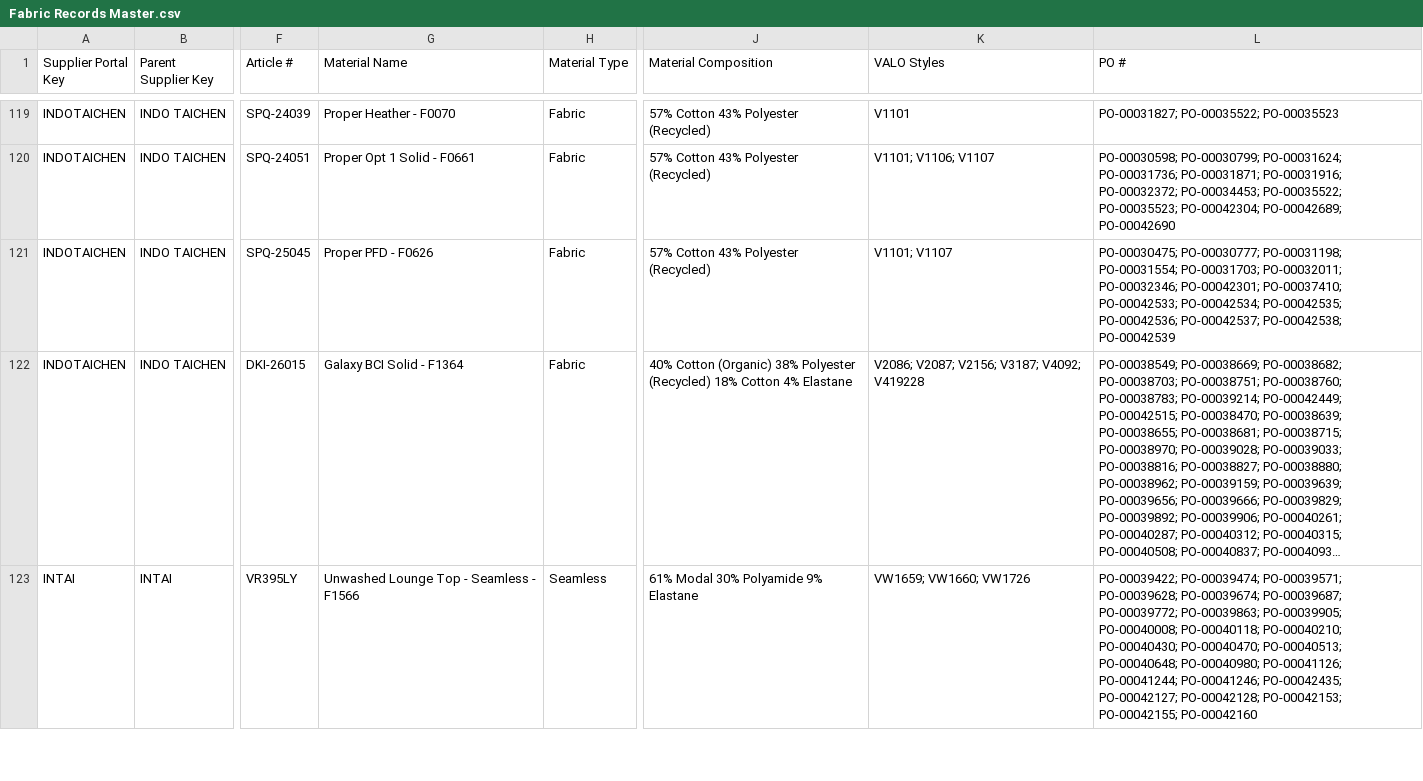
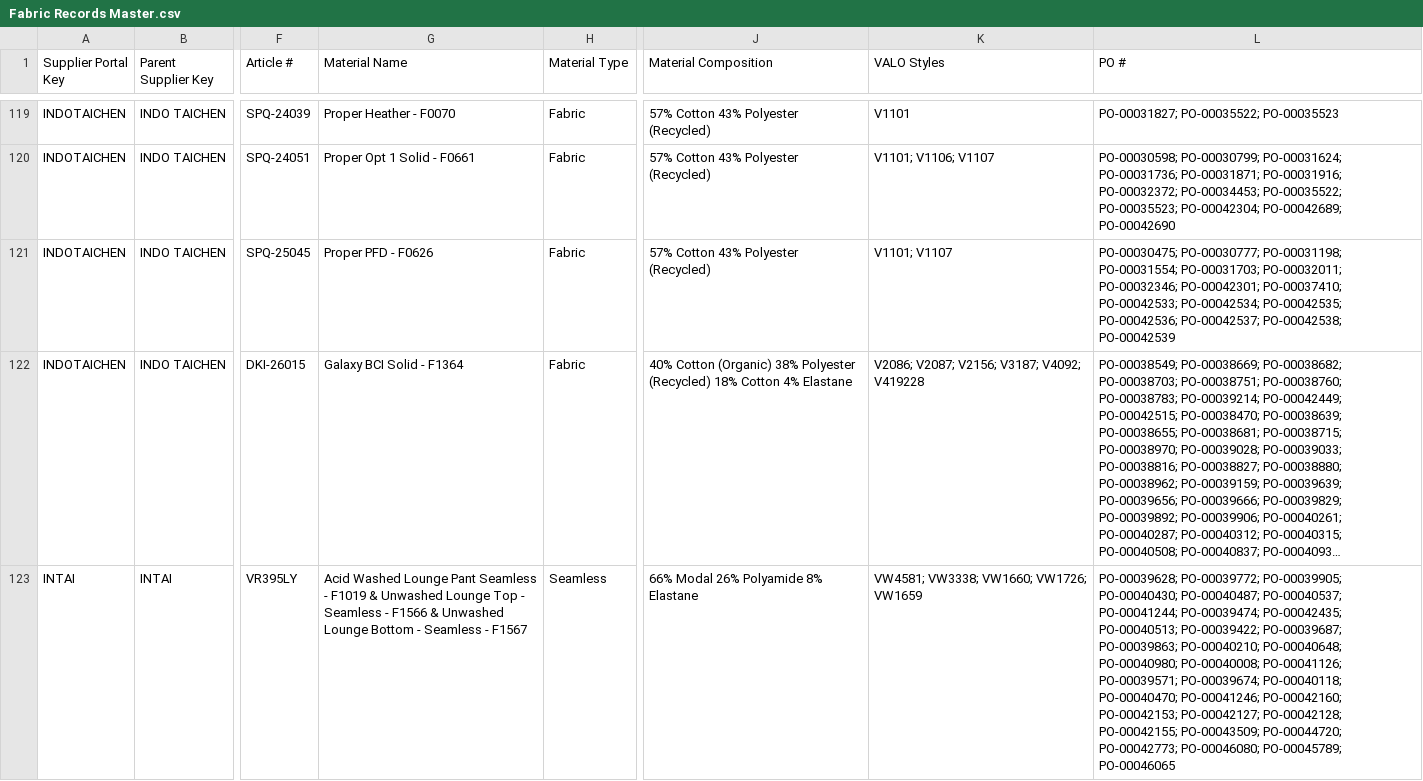
Before and after one commit to chihyang1/vuori-compliance-dashboard, a CSV file: Fabric Records Master.csv, drawn as a sheet; only a part is shown, gaps mark what is left out; long unchanged cells end in …; the diff covers the shown part only; the diff names each change by its address in the sheet, - before the commit and + after, or states it on an @@ line.

Commit message:
Add files via upload

```diff
--- a/Fabric Records Master.csv
+++ b/Fabric Records Master.csv
-G123 (Material Name): Unwashed Lounge Top - Seamless - F1566
+G123 (Material Name): Acid Washed Lounge Pant Seamless - F1019 & Unwashed Lounge Top - Seamless - F1566 & Unwashed Lounge Bottom - Seamless - F1567
-J123 (Material Composition): 61% Modal 30% Polyamide 9% Elastane
+J123 (Material Composition): 66% Modal 26% Polyamide 8% Elastane
-K123 (VALO Styles): VW1659; VW1660; VW1726
+K123 (VALO Styles): VW4581; VW3338; VW1660; VW1726; VW1659
-L123 (PO #): PO-00039422; PO-00039474; PO-00039571; PO-00039628; PO-00039674; PO-00039687; PO-00039772; PO-00039863; PO-00039905; PO-00040008; PO-00040118; PO-00040210; PO-00040430; PO-00040470; PO-00040513; PO-00040648; PO-00040980; PO-00041126; PO-00041244; PO-00041246; PO-00042435; PO-00042127; PO-00042128; PO-00042153; PO-00042155; PO-00042160
+L123 (PO #): PO-00039628; PO-00039772; PO-00039905; PO-00040430; PO-00040487; PO-00040537; PO-00041244; PO-00039474; PO-00042435; PO-00040513; PO-00039422; PO-00039687; PO-00039863; PO-00040210; PO-00040648; PO-00040980; PO-00040008; PO-00041126; PO-00039571; PO-00039674; PO-00040118; PO-00040470; PO-00041246; PO-00042160; PO-00042153; PO-00042127; PO-00042128; PO-00042155; PO-00043509; PO-00044720; PO-00042773; PO-00046080; PO-00045789; PO-00046065
```
Also changed, not shown: 5 edited cells elsewhere in this file.
